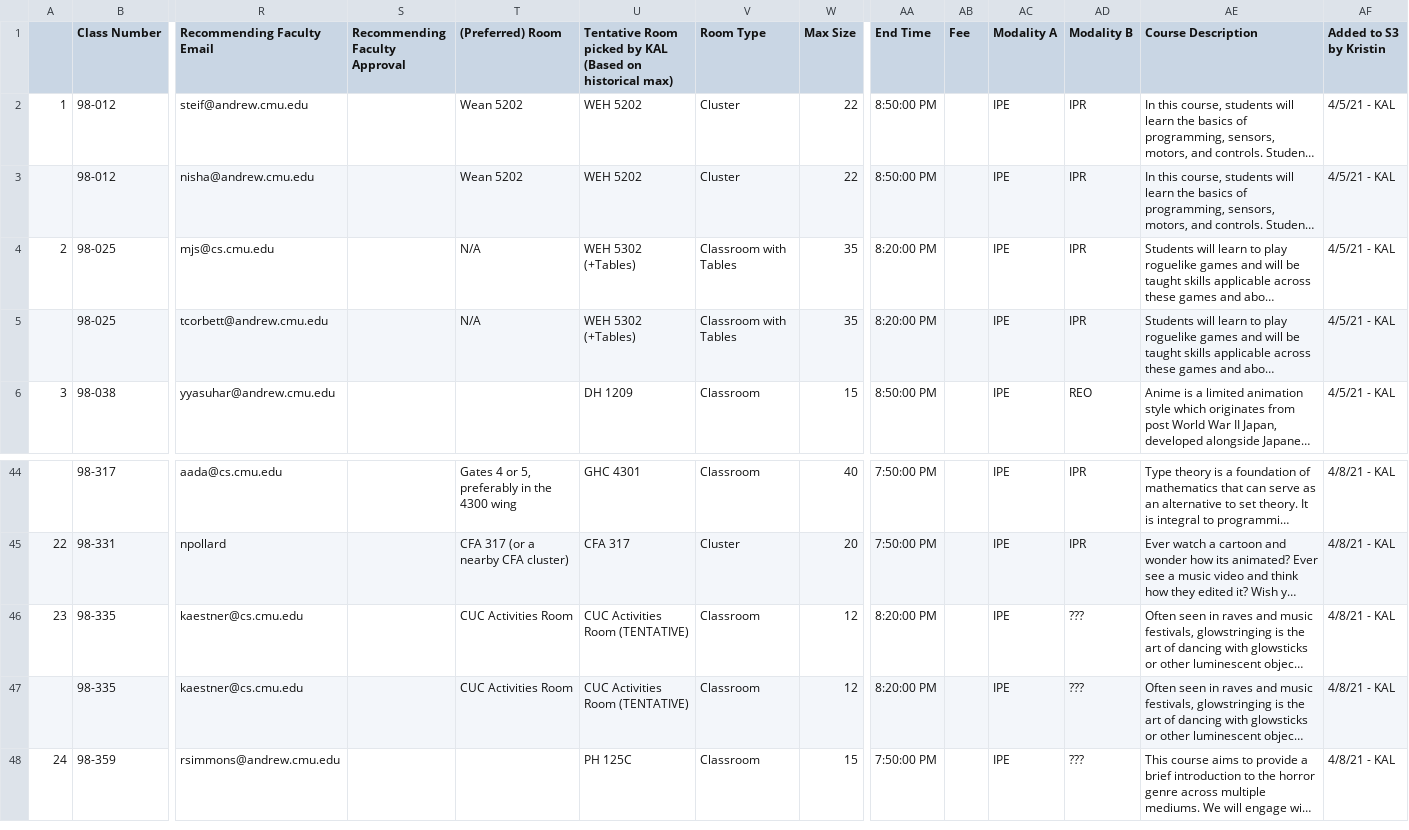
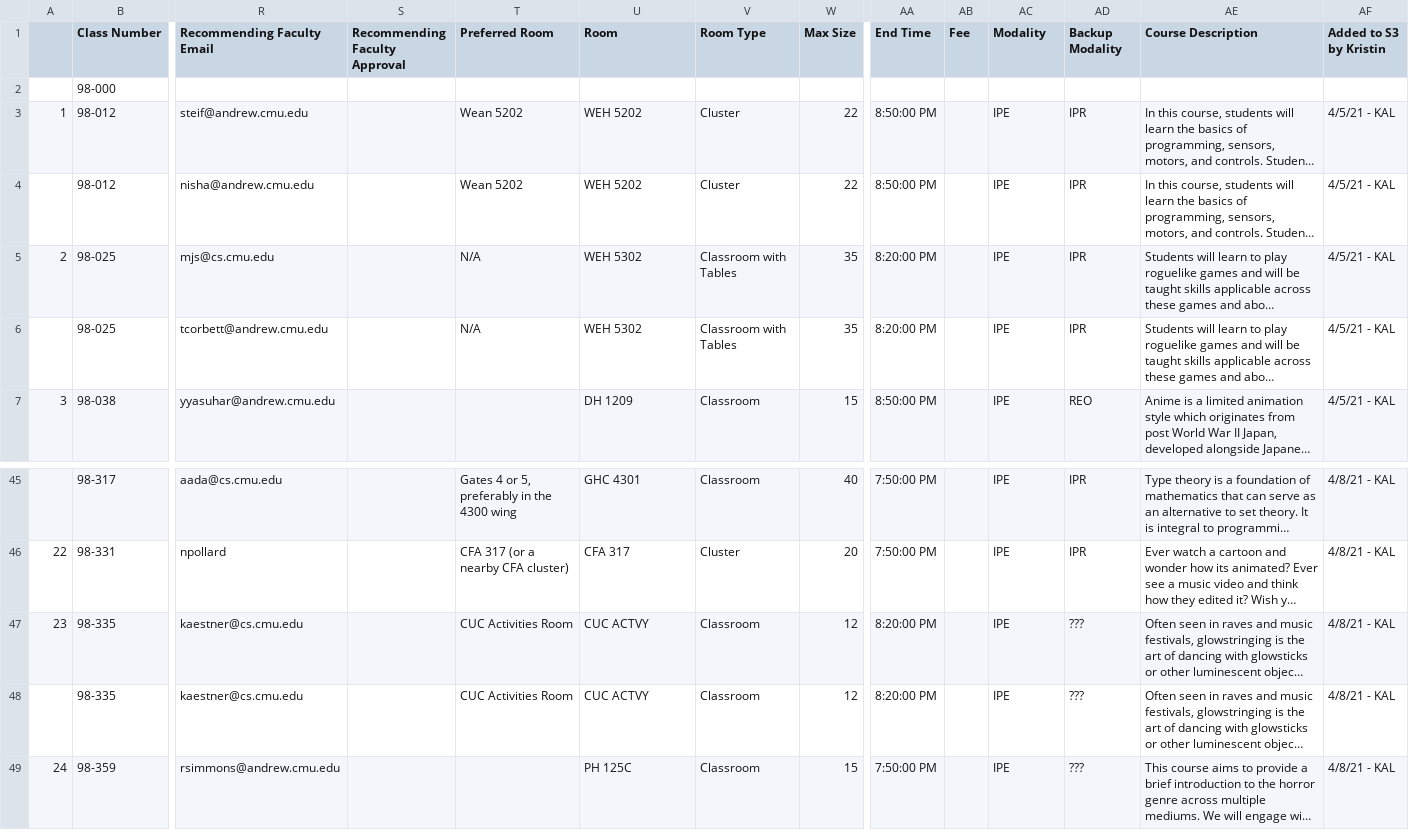
Before and after one commit to cmustuco/crosscheck, a CSV file: example/spr.csv, drawn as a sheet; only a part is shown, gaps mark what is left out; long unchanged cells end in …; addresses are those after the commit; rows hold the shown columns only; the diff names each change by its address in the sheet, - before the commit and + after, or states it on an @@ line.

```diff
--- a/example/spr.csv
+++ b/example/spr.csv
-T1: (Preferred) Room
+T1: Preferred Room
-U1: Tentative Room picked by KAL (Based on historical max)
+U1: Room
-AC1: Modality A
+AC1: Modality
-AD1: Modality B
+AD1: Backup Modality
+row 2:  | 98-000
-U5:U6 (Room): WEH 5302 (+Tables)
+U5:U6 (Room): WEH 5302
-U47:U48 (Room): CUC Activities Room (TENTATIVE)
+U47:U48 (Room): CUC ACTVY
```
Also changed, not shown: 8 other files.
